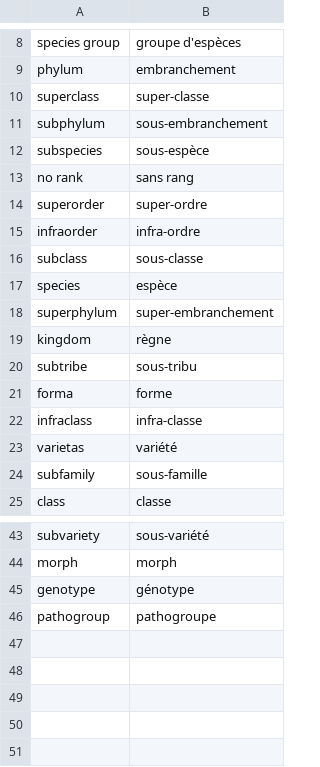
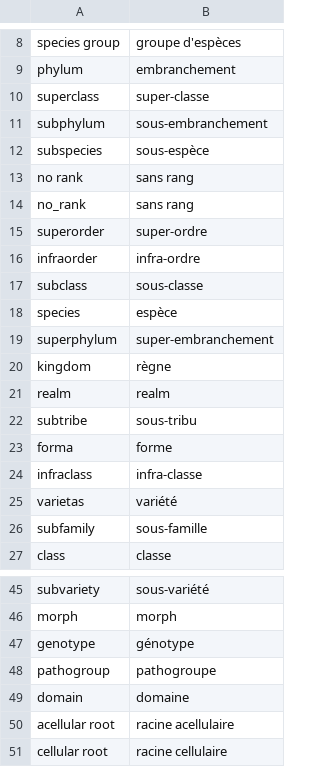
Before and after one commit to Lifemap-ToL/lifemap-back, a CSV file: builder/taxo/ranks.csv, drawn as a sheet; only a part is shown, gaps mark what is left out; the diff names each change by its address in the sheet, - before the commit and + after, or states it on an @@ line.

Commit message:
fix: add missing french rank names

```diff
--- a/builder/taxo/ranks.csv
+++ b/builder/taxo/ranks.csv
+row 14: no_rank | sans rang
+row 21: realm | realm
+row 49: domain | domaine
+row 50: acellular root | racine acellulaire
+row 51: cellular root | racine cellulaire
```
